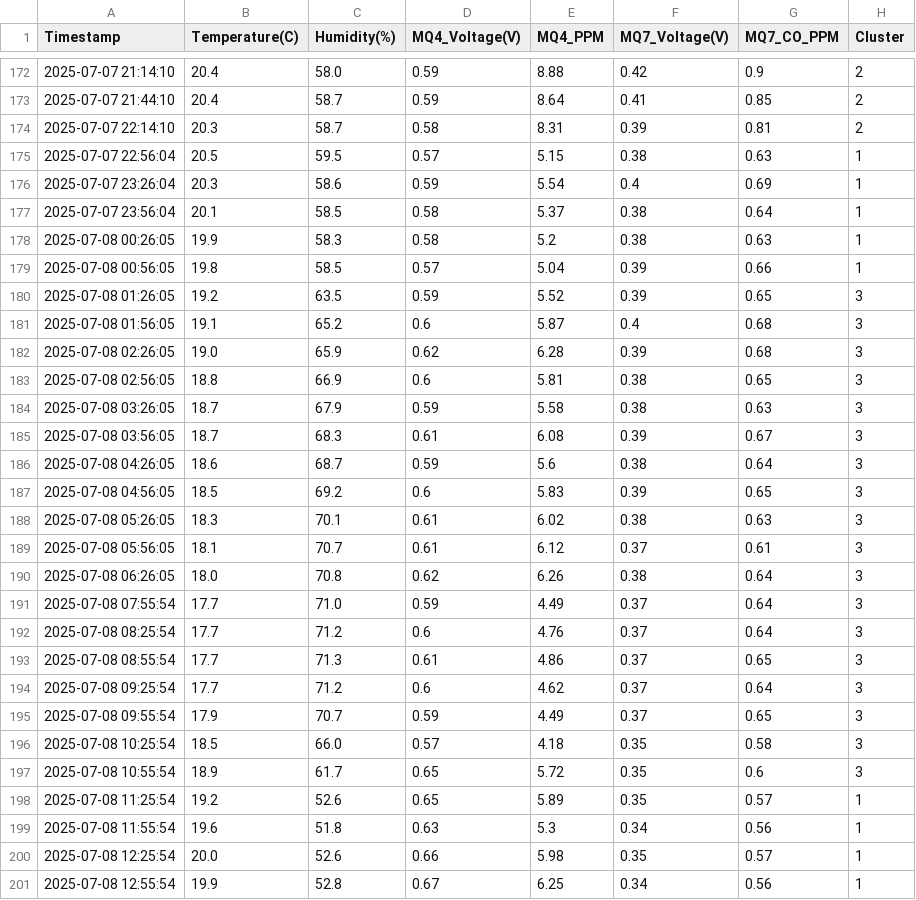
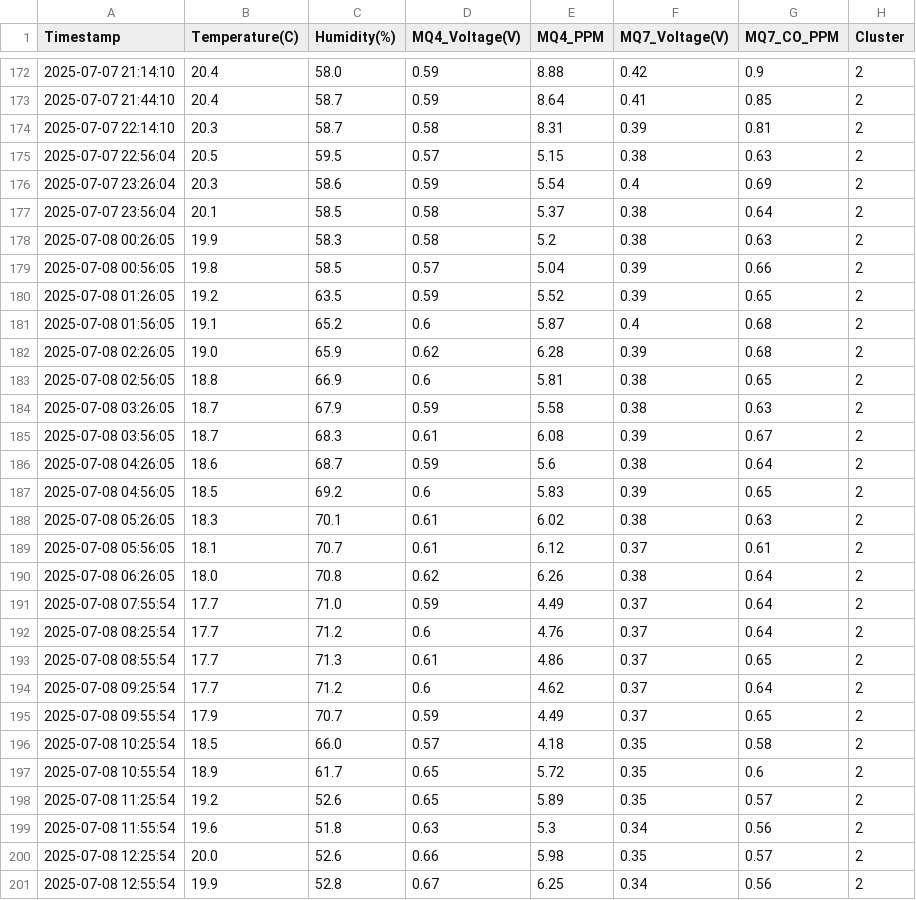
Before and after one commit to kevin504-max/MLOps, a CSV file: main/ml/data/processed/clustered_data_gmm.csv, drawn as a sheet; only a part is shown, gaps mark what is left out; the diff covers the shown part only.

Commit message:
feat: make gmm for 3 clusters

```diff
--- a/main/ml/data/processed/clustered_data_gmm.csv
+++ b/main/ml/data/processed/clustered_data_gmm.csv
@@ -174,28 +174,28 @@ Timestamp,Temperature(C),Humidity(%),MQ4_Voltage(V),MQ4_PPM,MQ7_Voltage(V),MQ7_C
 2025-07-07 22:14:10,20.3,58.7,0.58,8.31,0.39,0.81,2
-2025-07-07 22:56:04,20.5,59.5,0.57,5.15,0.38,0.63,1
-2025-07-07 23:26:04,20.3,58.6,0.59,5.54,0.4,0.69,1
-2025-07-07 23:56:04,20.1,58.5,0.58,5.37,0.38,0.64,1
-2025-07-08 00:26:05,19.9,58.3,0.58,5.2,0.38,0.63,1
-2025-07-08 00:56:05,19.8,58.5,0.57,5.04,0.39,0.66,1
-2025-07-08 01:26:05,19.2,63.5,0.59,5.52,0.39,0.65,3
-2025-07-08 01:56:05,19.1,65.2,0.6,5.87,0.4,0.68,3
-2025-07-08 02:26:05,19.0,65.9,0.62,6.28,0.39,0.68,3
-2025-07-08 02:56:05,18.8,66.9,0.6,5.81,0.38,0.65,3
-2025-07-08 03:26:05,18.7,67.9,0.59,5.58,0.38,0.63,3
-2025-07-08 03:56:05,18.7,68.3,0.61,6.08,0.39,0.67,3
-2025-07-08 04:26:05,18.6,68.7,0.59,5.6,0.38,0.64,3
-2025-07-08 04:56:05,18.5,69.2,0.6,5.83,0.39,0.65,3
-2025-07-08 05:26:05,18.3,70.1,0.61,6.02,0.38,0.63,3
-2025-07-08 05:56:05,18.1,70.7,0.61,6.12,0.37,0.61,3
-2025-07-08 06:26:05,18.0,70.8,0.62,6.26,0.38,0.64,3
-2025-07-08 07:55:54,17.7,71.0,0.59,4.49,0.37,0.64,3
-2025-07-08 08:25:54,17.7,71.2,0.6,4.76,0.37,0.64,3
-2025-07-08 08:55:54,17.7,71.3,0.61,4.86,0.37,0.65,3
-2025-07-08 09:25:54,17.7,71.2,0.6,4.62,0.37,0.64,3
-2025-07-08 09:55:54,17.9,70.7,0.59,4.49,0.37,0.65,3
-2025-07-08 10:25:54,18.5,66.0,0.57,4.18,0.35,0.58,3
-2025-07-08 10:55:54,18.9,61.7,0.65,5.72,0.35,0.6,3
-2025-07-08 11:25:54,19.2,52.6,0.65,5.89,0.35,0.57,1
-2025-07-08 11:55:54,19.6,51.8,0.63,5.3,0.34,0.56,1
-2025-07-08 12:25:54,20.0,52.6,0.66,5.98,0.35,0.57,1
-2025-07-08 12:55:54,19.9,52.8,0.67,6.25,0.34,0.56,1
+2025-07-07 22:56:04,20.5,59.5,0.57,5.15,0.38,0.63,2
+2025-07-07 23:26:04,20.3,58.6,0.59,5.54,0.4,0.69,2
+2025-07-07 23:56:04,20.1,58.5,0.58,5.37,0.38,0.64,2
+2025-07-08 00:26:05,19.9,58.3,0.58,5.2,0.38,0.63,2
+2025-07-08 00:56:05,19.8,58.5,0.57,5.04,0.39,0.66,2
+2025-07-08 01:26:05,19.2,63.5,0.59,5.52,0.39,0.65,2
+2025-07-08 01:56:05,19.1,65.2,0.6,5.87,0.4,0.68,2
+2025-07-08 02:26:05,19.0,65.9,0.62,6.28,0.39,0.68,2
+2025-07-08 02:56:05,18.8,66.9,0.6,5.81,0.38,0.65,2
+2025-07-08 03:26:05,18.7,67.9,0.59,5.58,0.38,0.63,2
+2025-07-08 03:56:05,18.7,68.3,0.61,6.08,0.39,0.67,2
+2025-07-08 04:26:05,18.6,68.7,0.59,5.6,0.38,0.64,2
+2025-07-08 04:56:05,18.5,69.2,0.6,5.83,0.39,0.65,2
+2025-07-08 05:26:05,18.3,70.1,0.61,6.02,0.38,0.63,2
+2025-07-08 05:56:05,18.1,70.7,0.61,6.12,0.37,0.61,2
+2025-07-08 06:26:05,18.0,70.8,0.62,6.26,0.38,0.64,2
+2025-07-08 07:55:54,17.7,71.0,0.59,4.49,0.37,0.64,2
+2025-07-08 08:25:54,17.7,71.2,0.6,4.76,0.37,0.64,2
+2025-07-08 08:55:54,17.7,71.3,0.61,4.86,0.37,0.65,2
+2025-07-08 09:25:54,17.7,71.2,0.6,4.62,0.37,0.64,2
+2025-07-08 09:55:54,17.9,70.7,0.59,4.49,0.37,0.65,2
+2025-07-08 10:25:54,18.5,66.0,0.57,4.18,0.35,0.58,2
+2025-07-08 10:55:54,18.9,61.7,0.65,5.72,0.35,0.6,2
+2025-07-08 11:25:54,19.2,52.6,0.65,5.89,0.35,0.57,2
+2025-07-08 11:55:54,19.6,51.8,0.63,5.3,0.34,0.56,2
+2025-07-08 12:25:54,20.0,52.6,0.66,5.98,0.35,0.57,2
+2025-07-08 12:55:54,19.9,52.8,0.67,6.25,0.34,0.56,2
```
Also changed, not shown: 135 edited cells elsewhere in this file, 8 other files.
